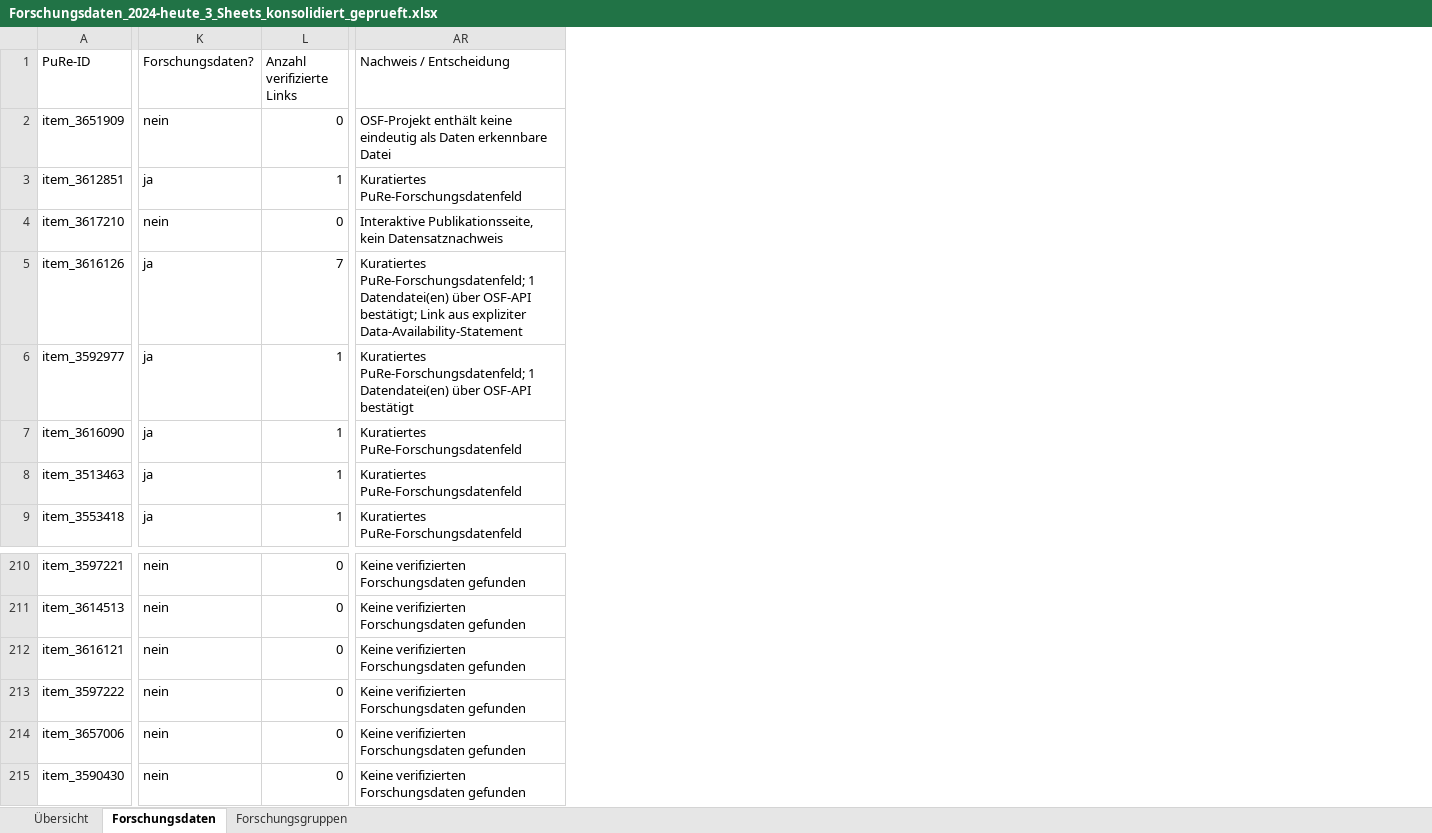
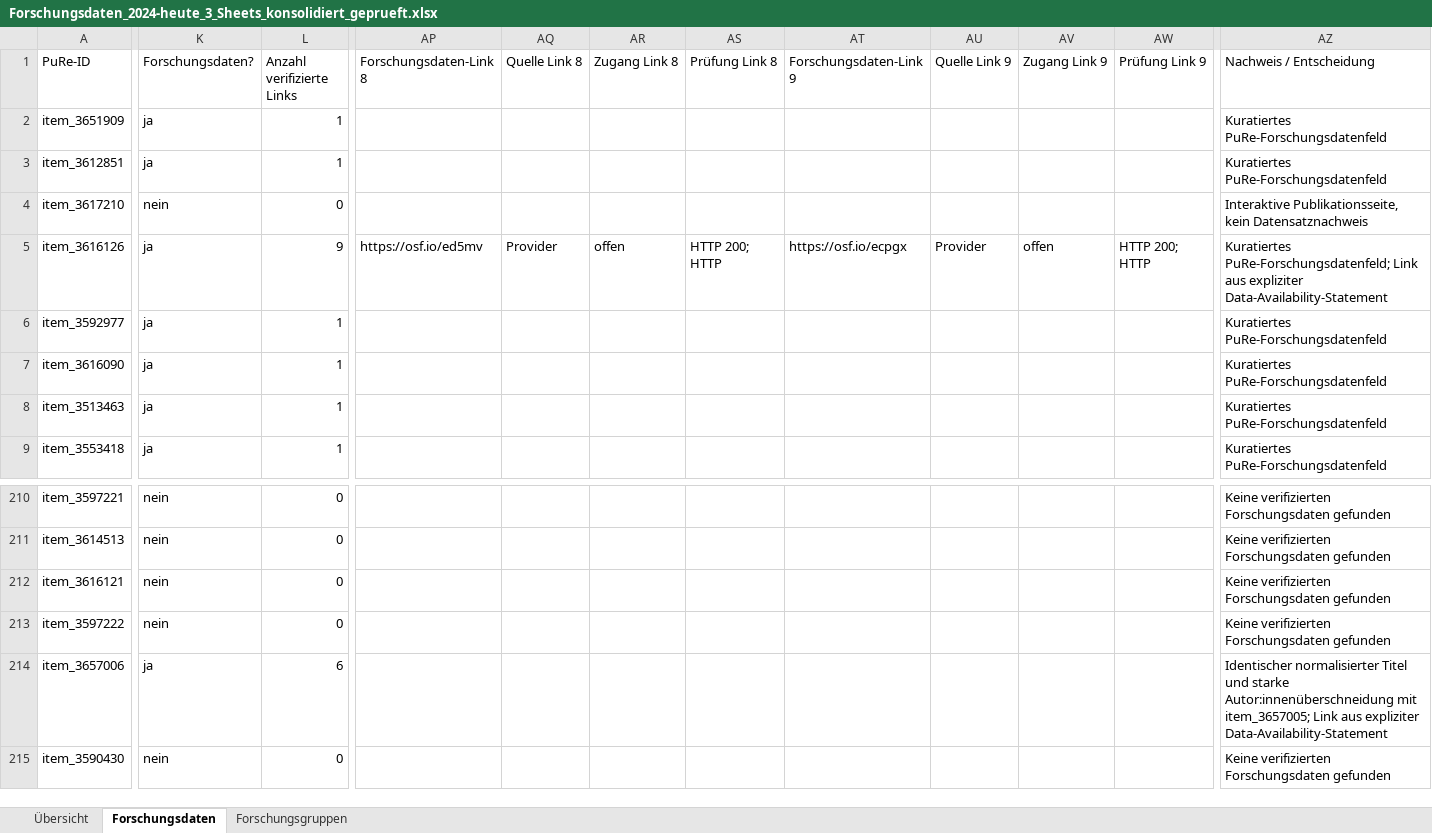
Before and after one commit to Toymen/pybman, an Excel workbook: outputs/research_data_enrichment/Forschungsdaten_2024-heute_3_Sheets_konsolidiert_geprueft.xlsx, sheet Forschungsdaten, drawn as a sheet; only a part is shown, gaps mark what is left out; values as stored, in another font and other column widths than the file's, no cell formats; table styles not drawn; addresses are those after the commit; the diff covers the shown part only; the diff names each change by its address in the sheet, - before the commit and + after, or states it on an @@ line.

Commit message:
Expand verified research data discovery

```diff
--- a/outputs/research_data_enrichment/Forschungsdaten_2024-heute_3_Sheets_konsolidiert_geprueft.xlsx (sheet Forschungsdaten)
+++ b/outputs/research_data_enrichment/Forschungsdaten_2024-heute_3_Sheets_konsolidiert_geprueft.xlsx (sheet Forschungsdaten)
+column AP (Forschungsdaten-Link 8), row 5: https://osf.io/ed5mv
+column AQ (Quelle Link 8), row 5: Provider
+column AR (Zugang Link 8), row 5: offen
+column AS (Prüfung Link 8), row 5: HTTP 200; HTTP
+column AT (Forschungsdaten-Link 9), row 5: https://osf.io/ecpgx
+column AU (Quelle Link 9), row 5: Provider
+column AV (Zugang Link 9), row 5: offen
+column AW (Prüfung Link 9), row 5: HTTP 200; HTTP
-K2 (Forschungsdaten?): nein
+K2 (Forschungsdaten?): ja
-L2 (Anzahl verifizierte Links): 0
+L2 (Anzahl verifizierte Links): 1
-AZ2 (Nachweis / Entscheidung): OSF-Projekt enthält keine eindeutig als Daten erkennbare Datei
+AZ2 (Nachweis / Entscheidung): Kuratiertes PuRe-Forschungsdatenfeld
-L5 (Anzahl verifizierte Links): 7
+L5 (Anzahl verifizierte Links): 9
-AZ5 (Nachweis / Entscheidung): Kuratiertes PuRe-Forschungsdatenfeld; 1 Datendatei(en) über OSF-API bestätigt; Link aus…
+AZ5 (Nachweis / Entscheidung): Kuratiertes PuRe-Forschungsdatenfeld; Link aus…
-AZ6 (Nachweis / Entscheidung): Kuratiertes PuRe-Forschungsdatenfeld; 1 Datendatei(en) über OSF-API bestätigt
+AZ6 (Nachweis / Entscheidung): Kuratiertes PuRe-Forschungsdatenfeld
-K214 (Forschungsdaten?): nein
+K214 (Forschungsdaten?): ja
-L214 (Anzahl verifizierte Links): 0
+L214 (Anzahl verifizierte Links): 6
-AZ214 (Nachweis / Entscheidung): Keine verifizierten Forschungsdaten gefunden
+AZ214 (Nachweis / Entscheidung): Identischer normalisierter Titel und starke Autor:innenüberschneidung mit item_3657005; Link aus expliziter Data-Availability-Statement
```
Also changed, not shown: 214 edited cells elsewhere in this sheet, sheet Forschungsgruppen, sheet Übersicht, cell formats, 30 other files.
